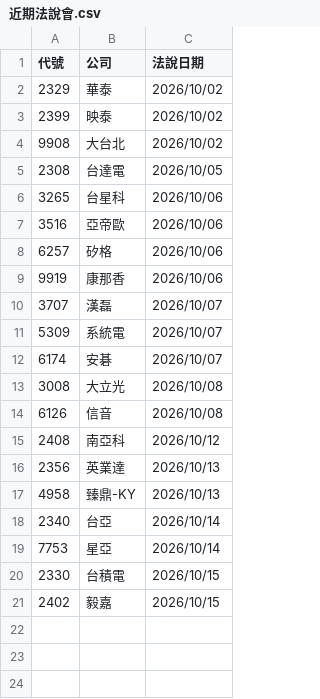
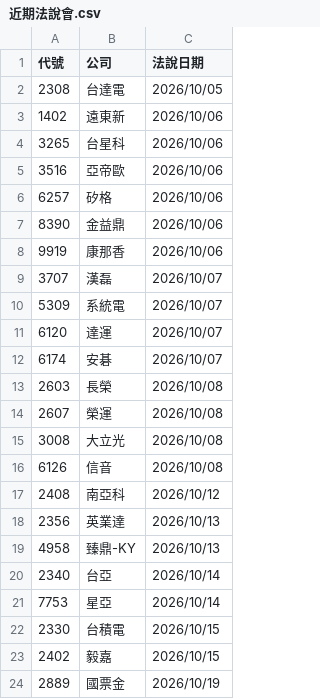
Before and after one commit to pilimesai/analyst-report-parser, a CSV file: 近期法說會.csv, drawn as a sheet; removed rows and columns are numbered as before the commit, all else as after; the diff names each change by its address in the sheet, - before the commit and + after, or states it on an @@ line.

```diff
--- a/近期法說會.csv
+++ b/近期法說會.csv
-row 2: 2329 | 華泰 | 2026/10/02
-row 3: 2399 | 映泰 | 2026/10/02
-row 4: 9908 | 大台北 | 2026/10/02
+row 3: 1402 | 遠東新 | 2026/10/06
+row 7: 8390 | 金益鼎 | 2026/10/06
+row 11: 6120 | 達運 | 2026/10/07
+row 13: 2603 | 長榮 | 2026/10/08
+row 14: 2607 | 榮運 | 2026/10/08
+row 24: 2889 | 國票金 | 2026/10/19
```
Also changed, not shown: 近期發行CB.csv, 10 other files.
